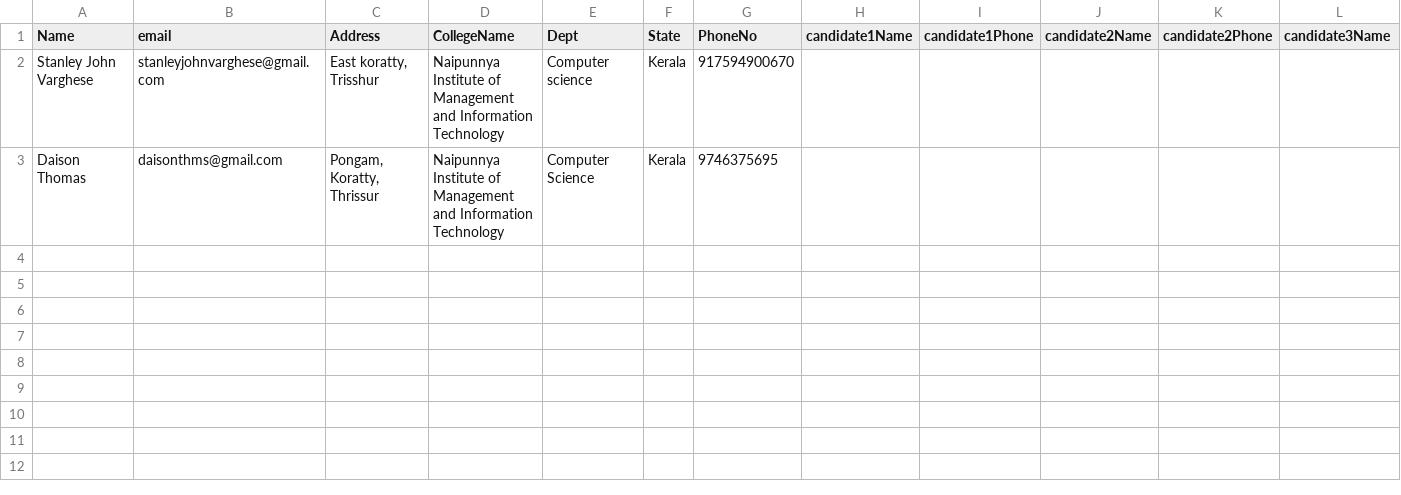
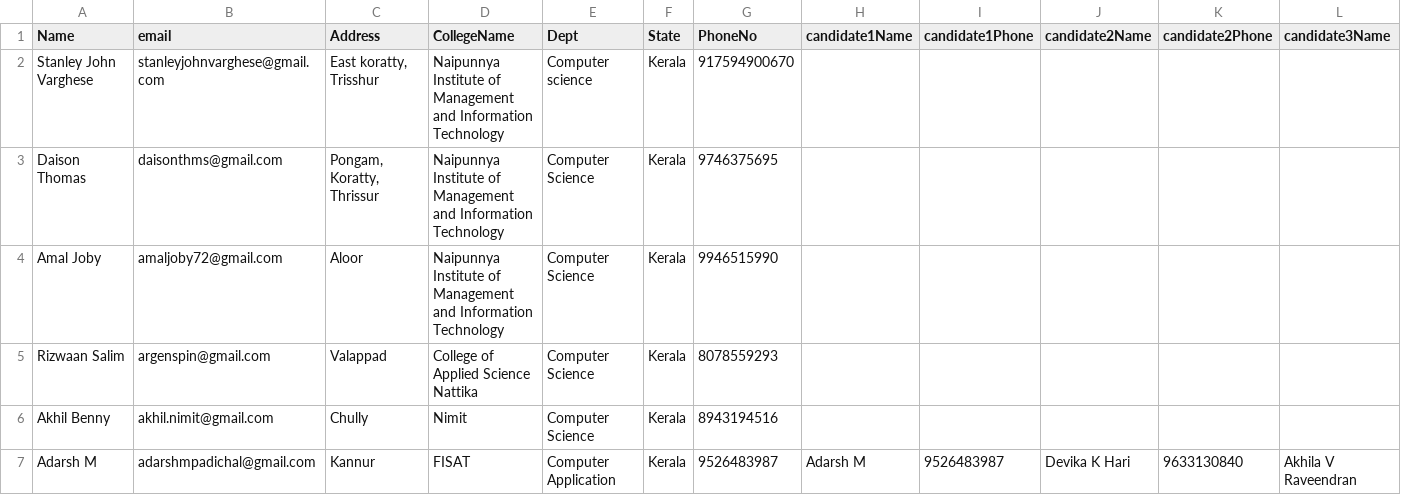
Before and after one commit to ALANJACOB123/Zephyrus4.0, a CSV file: data/excel/CLASH OF GEEKS.csv, drawn as a sheet; only a part is shown; rows hold the shown columns only; the diff names each change by its address in the sheet, - before the commit and + after, or states it on an @@ line.

```diff
--- a/data/excel/CLASH OF GEEKS.csv
+++ b/data/excel/CLASH OF GEEKS.csv
+row 4: Amal Joby | amaljoby72@gmail.com | Aloor | Naipunnya Institute of Management and Information Technology | Computer Science | Kerala | 9946515990
+row 5: Rizwaan Salim | argenspin@gmail.com | Valappad | College of Applied Science Nattika | Computer Science | Kerala | 8078559293
+row 6: Akhil Benny | akhil.nimit@gmail.com | Chully | Nimit | Computer Science | Kerala | 8943194516
+row 7: Adarsh M | adarshmpadichal@gmail.com | Kannur | FISAT | Computer Application | Kerala | 9526483987 | Adarsh M | 9526483987 | Devika K Hari | 9633130840 | Akhila V Raveendran
```
Also changed, not shown: data/excel/BLITZ.csv, data/excel/DESIGNX.csv, 12 other files.
